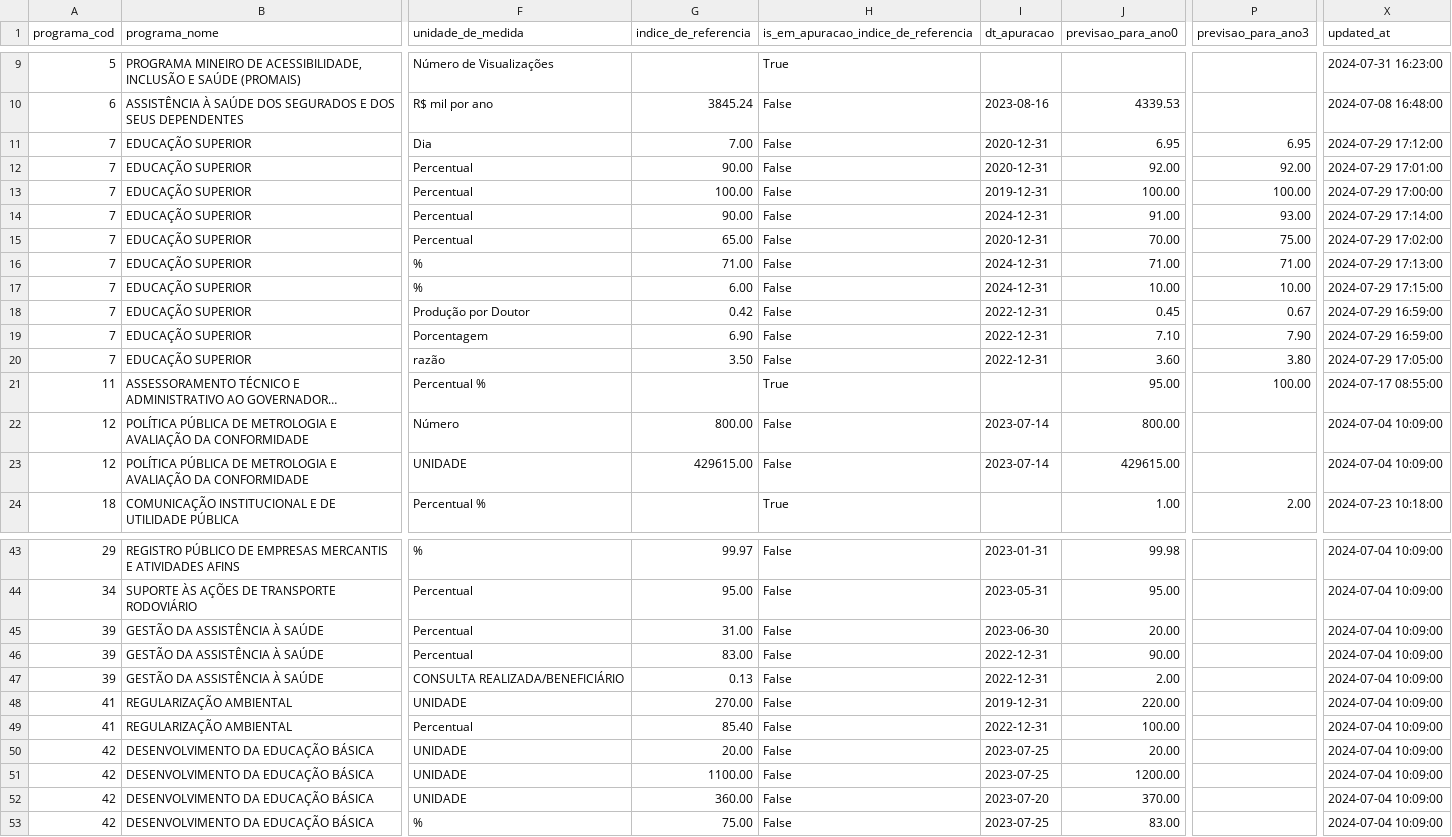
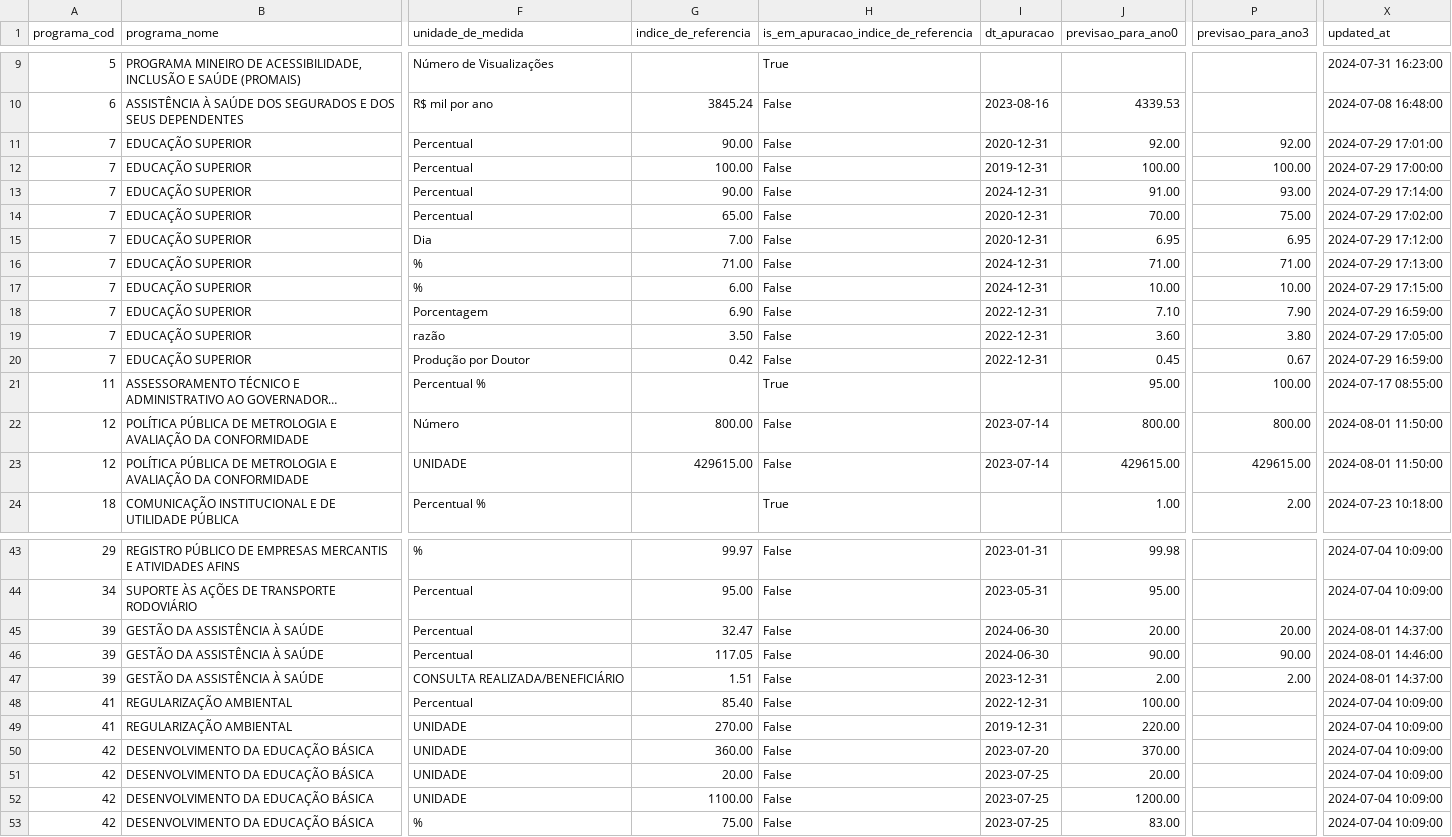
Before and after one commit to splor-mg/dados-sigplan-planejamento-2025, a CSV file: data/indicadores_planejamento.csv, drawn as a sheet; only a part is shown, gaps mark what is left out; long unchanged cells end in …; the diff covers the shown part only; the diff names each change by its address in the sheet, - before the commit and + after, or states it on an @@ line.

```diff
--- a/data/indicadores_planejamento.csv
+++ b/data/indicadores_planejamento.csv
@@ row 11 moved to row 15: 7 @@
@@ row 18 moved to row 20: 7 @@
-P22 (previsao_para_ano3): (empty)
+P22 (previsao_para_ano3): 800.00
-X22:X23 (updated_at): 2024-07-04 10:09:00
+X22:X23 (updated_at): 2024-08-01 11:50:00
-P23 (previsao_para_ano3): (empty)
+P23 (previsao_para_ano3): 429615.00
-G45 (indice_de_referencia): 31.00
+G45 (indice_de_referencia): 32.47
-I45 (dt_apuracao): 2023-06-30
+I45 (dt_apuracao): 2024-06-30
-P45 (previsao_para_ano3): (empty)
+P45 (previsao_para_ano3): 20.00
-X45 (updated_at): 2024-07-04 10:09:00
+X45 (updated_at): 2024-08-01 14:37:00
-G46 (indice_de_referencia): 83.00
+G46 (indice_de_referencia): 117.05
-I46 (dt_apuracao): 2022-12-31
+I46 (dt_apuracao): 2024-06-30
-P46 (previsao_para_ano3): (empty)
+P46 (previsao_para_ano3): 90.00
-X46 (updated_at): 2024-07-04 10:09:00
+X46 (updated_at): 2024-08-01 14:46:00
-G47 (indice_de_referencia): 0.13
+G47 (indice_de_referencia): 1.51
-I47 (dt_apuracao): 2022-12-31
+I47 (dt_apuracao): 2023-12-31
-P47 (previsao_para_ano3): (empty)
+P47 (previsao_para_ano3): 2.00
-X47 (updated_at): 2024-07-04 10:09:00
+X47 (updated_at): 2024-08-01 14:37:00
@@ row 49 moved to row 48: 41 @@
@@ row 52 moved to row 50: 42 @@
```
Also changed, not shown: 2 added rows, 2 removed rows, 7 moved rows and 24 edited cells elsewhere in this file, 6 other files.
